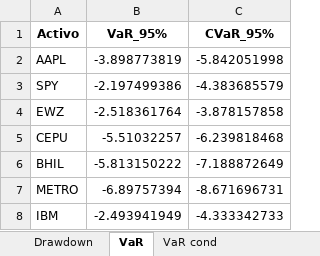
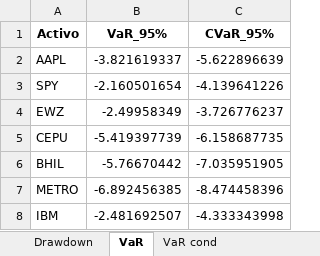
Before and after one commit to Juanpintoselso33/Entrega-Final-MB, an Excel workbook: Ratios Managment financiero cartera.xlsx, sheet VaR, drawn as a sheet; values as stored, in another font and other column widths than the file's, no borders; the diff names each change by its address in the sheet, - before the commit and + after, or states it on an @@ line.

```diff
--- a/Ratios Managment financiero cartera.xlsx (sheet VaR)
+++ b/Ratios Managment financiero cartera.xlsx (sheet VaR)
-B2 (VaR_95%): -3.898773819
+B2 (VaR_95%): -3.821619337
-C2 (CVaR_95%): -5.842051998
+C2 (CVaR_95%): -5.622896639
-B3 (VaR_95%): -2.197499386
+B3 (VaR_95%): -2.160501654
-C3 (CVaR_95%): -4.383685579
+C3 (CVaR_95%): -4.139641226
-B4 (VaR_95%): -2.518361764
+B4 (VaR_95%): -2.49958349
-C4 (CVaR_95%): -3.878157858
+C4 (CVaR_95%): -3.726776237
-B5 (VaR_95%): -5.51032257
+B5 (VaR_95%): -5.419397739
-C5 (CVaR_95%): -6.239818468
+C5 (CVaR_95%): -6.158687735
-B6 (VaR_95%): -5.813150222
+B6 (VaR_95%): -5.76670442
-C6 (CVaR_95%): -7.188872649
+C6 (CVaR_95%): -7.035951905
-B7 (VaR_95%): -6.89757394
+B7 (VaR_95%): -6.892456385
-C7 (CVaR_95%): -8.671696731
+C7 (CVaR_95%): -8.474458396
-B8 (VaR_95%): -2.493941949
+B8 (VaR_95%): -2.481692507
-C8 (CVaR_95%): -4.333342733
+C8 (CVaR_95%): -4.333343998
```
Also changed, not shown: sheet Alpha beta, sheet Sharpe, sheet Drawdown, sheet Sortino, sheet VaR cond, sheet Kelly criterion, Datos_historicos_de_la_cartera.xlsx, 16 other files.
